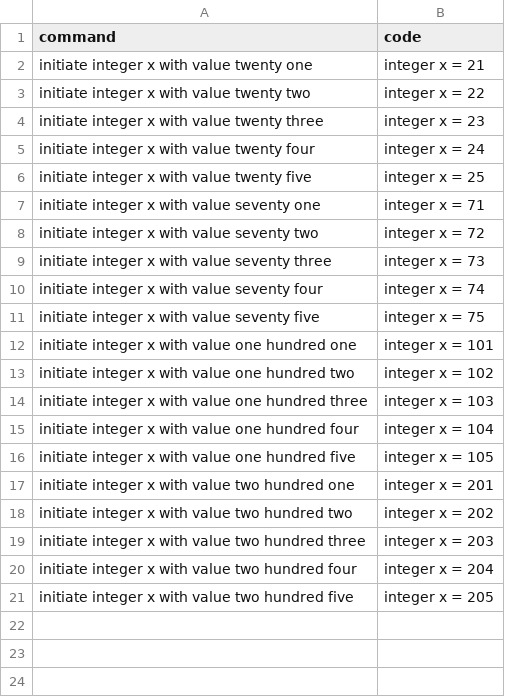
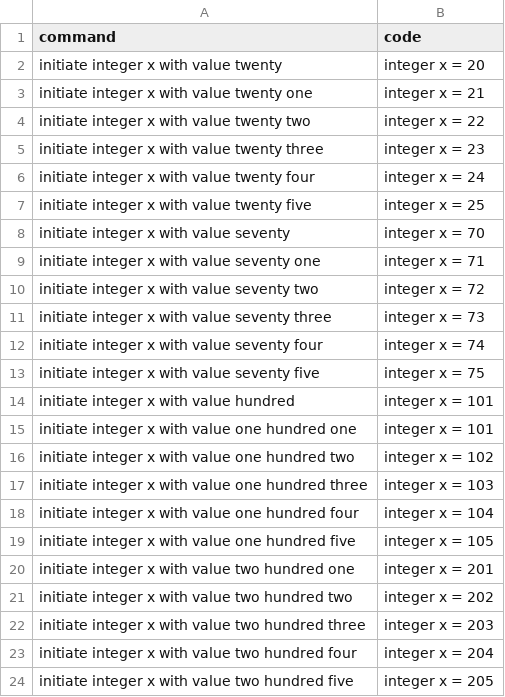
Before and after one commit to Suvetha11/FYP-Dataset, a CSV file: data/batch4.3.csv, drawn as a sheet; the diff names each change by its address in the sheet, - before the commit and + after, or states it on an @@ line.

Commit message:
Update batch4.3.csv

```diff
--- a/data/batch4.3.csv
+++ b/data/batch4.3.csv
+row 2: initiate integer x with value twenty | integer x = 20
+row 8: initiate integer x with value seventy | integer x = 70
+row 14: initiate integer x with value hundred | integer x = 101
```
